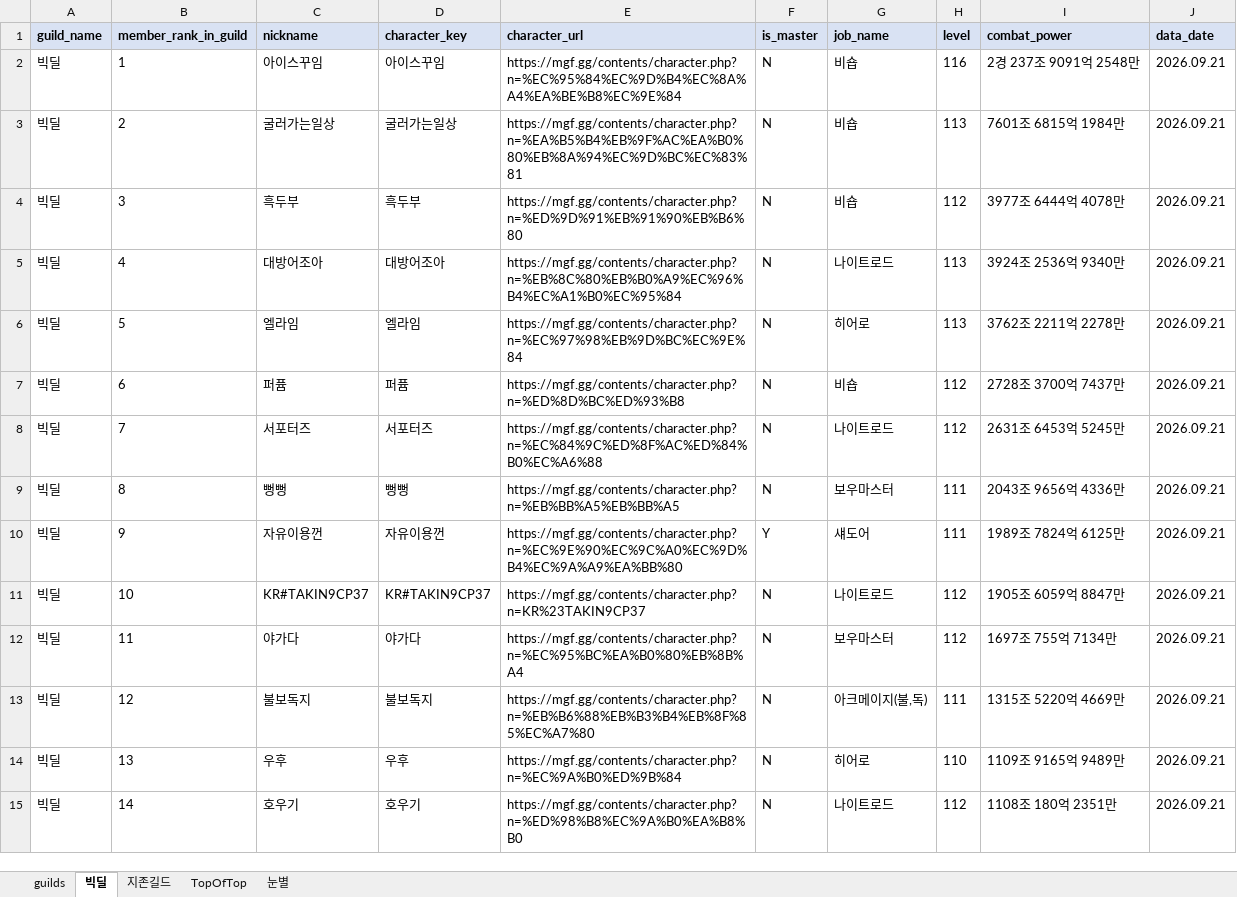
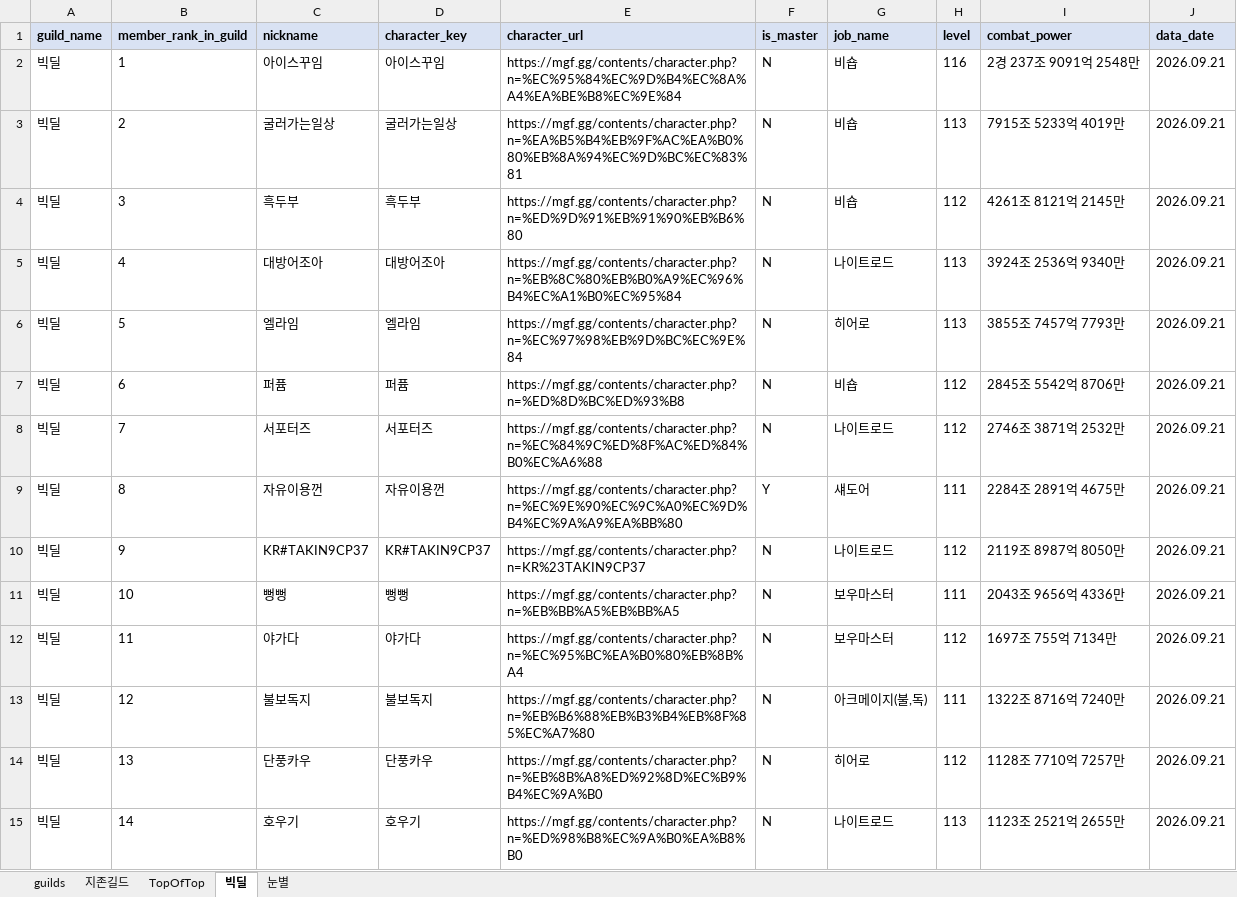
Before and after one commit to pogas/mgf_guild_match, an Excel workbook: reports/빅딜/빅딜_league_mgf_report.xlsx, sheet 빅딜, drawn as a sheet; only a part is shown; values as stored, in another font and other column widths than the file's, no borders; the diff covers the shown part only; the diff names each change by its address in the sheet, - before the commit and + after, or states it on an @@ line.

```diff
--- a/reports/빅딜/빅딜_league_mgf_report.xlsx (sheet 빅딜)
+++ b/reports/빅딜/빅딜_league_mgf_report.xlsx (sheet 빅딜)
@@ sheet tab order changed: guilds | 지존길드 | TopOfTop | 빅딜 | 눈별 @@
-I3 (combat_power): 7601조 6815억 1984만
+I3 (combat_power): 7915조 5233억 4019만
-I4 (combat_power): 3977조 6444억 4078만
+I4 (combat_power): 4261조 8121억 2145만
-I6 (combat_power): 3762조 2211억 2278만
+I6 (combat_power): 3855조 7457억 7793만
-I7 (combat_power): 2728조 3700억 7437만
+I7 (combat_power): 2845조 5542억 8706만
-I8 (combat_power): 2631조 6453억 5245만
+I8 (combat_power): 2746조 3871억 2532만
-C9 (nickname): 뻥뻥
+C9 (nickname): 자유이용껀
-D9 (character_key): 뻥뻥
+D9 (character_key): 자유이용껀
-E9 (character_url): https://mgf.gg/contents/character.php?n=%EB%BB%A5%EB%BB%A5
+E9 (character_url): https://mgf.gg/contents/character.php?n=%EC%9E%90%EC%9C%A0%EC%9D%B4%EC%9A%A9%EA%BB%80
-F9 (is_master): N
+F9 (is_master): Y
-G9 (job_name): 보우마스터
+G9 (job_name): 섀도어
-I9 (combat_power): 2043조 9656억 4336만
+I9 (combat_power): 2284조 2891억 4675만
-C10 (nickname): 자유이용껀
+C10 (nickname): KR#TAKIN9CP37
-D10 (character_key): 자유이용껀
+D10 (character_key): KR#TAKIN9CP37
-E10 (character_url): https://mgf.gg/contents/character.php?n=%EC%9E%90%EC%9C%A0%EC%9D%B4%EC%9A%A9%EA%BB%80
+E10 (character_url): https://mgf.gg/contents/character.php?n=KR%23TAKIN9CP37
-F10 (is_master): Y
+F10 (is_master): N
-G10 (job_name): 섀도어
+G10 (job_name): 나이트로드
-H10 (level): 111
+H10 (level): 112
-I10 (combat_power): 1989조 7824억 6125만
+I10 (combat_power): 2119조 8987억 8050만
-C11 (nickname): KR#TAKIN9CP37
+C11 (nickname): 뻥뻥
-D11 (character_key): KR#TAKIN9CP37
+D11 (character_key): 뻥뻥
-E11 (character_url): https://mgf.gg/contents/character.php?n=KR%23TAKIN9CP37
+E11 (character_url): https://mgf.gg/contents/character.php?n=%EB%BB%A5%EB%BB%A5
-G11 (job_name): 나이트로드
+G11 (job_name): 보우마스터
-H11 (level): 112
+H11 (level): 111
-I11 (combat_power): 1905조 6059억 8847만
+I11 (combat_power): 2043조 9656억 4336만
-I13 (combat_power): 1315조 5220억 4669만
+I13 (combat_power): 1322조 8716억 7240만
-C14 (nickname): 우후
+C14 (nickname): 단풍카우
-D14 (character_key): 우후
+D14 (character_key): 단풍카우
-E14 (character_url): https://mgf.gg/contents/character.php?n=%EC%9A%B0%ED%9B%84
+E14 (character_url): https://mgf.gg/contents/character.php?n=%EB%8B%A8%ED%92%8D%EC%B9%B4%EC%9A%B0
-H14 (level): 110
+H14 (level): 112
-I14 (combat_power): 1109조 9165억 9489만
+I14 (combat_power): 1128조 7710억 7257만
-H15 (level): 112
+H15 (level): 113
-I15 (combat_power): 1108조 180억 2351만
+I15 (combat_power): 1123조 2521억 2655만
```
Also changed, not shown: 2 added rows and 66 edited cells elsewhere in this sheet, sheet 눈별, sheet 지존길드, sheet TopOfTop, sheet guilds, reports/빅딜/빅딜_training_mgf_report.xlsx, reports/셀린느/셀린느_league_mgf_report.xlsx, 36 other files.
